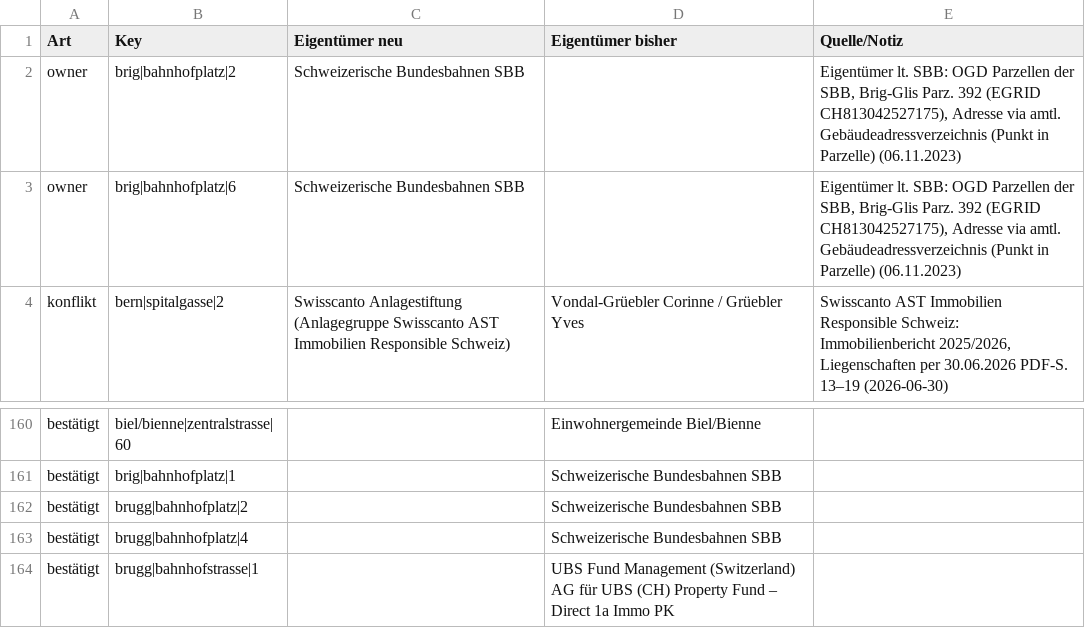
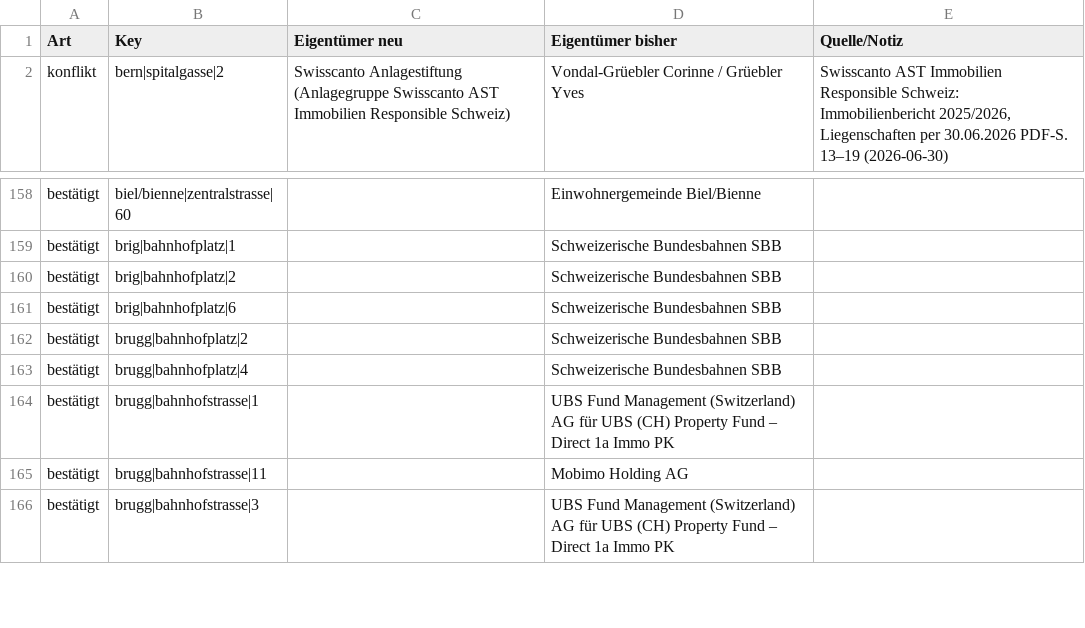
Before and after one commit to kaito-blip/retail-map, a CSV file: tools/berichte/2026-11-10_register_abgleich.csv, drawn as a sheet; only a part is shown, gaps mark what is left out; the shorter side is filled out with more unchanged rows.

```diff
--- a/tools/berichte/2026-11-10_register_abgleich.csv
+++ b/tools/berichte/2026-11-10_register_abgleich.csv
@@ -1,4 +1,2 @@
 Art;Key;Eigentümer neu;Eigentümer bisher;Quelle/Notiz
-owner;brig|bahnhofplatz|2;Schweizerische Bundesbahnen SBB;;Eigentümer lt. SBB: OGD Parzellen der SBB, Brig-Glis Parz. 392 (EGRID CH813042527175), Adresse via amtl. Gebäudeadressverzeichnis (Punkt in Parzelle) (06.11.2023)
-owner;brig|bahnhofplatz|6;Schweizerische Bundesbahnen SBB;;Eigentümer lt. SBB: OGD Parzellen der SBB, Brig-Glis Parz. 392 (EGRID CH813042527175), Adresse via amtl. Gebäudeadressverzeichnis (Punkt in Parzelle) (06.11.2023)
 konflikt;bern|spitalgasse|2;Swisscanto Anlagestiftung (Anlagegruppe Swisscanto AST Immobilien Responsible Schweiz);Vondal-Grüebler Corinne / Grüebler Yves;Swisscanto AST Immobilien Responsible Schweiz: Immobilienbericht 2025/2026, Liegenschaften per 30.06.2026 PDF-S. 13–19 (2026-06-30)
@@ -161,2 +159,4 @@ bestätigt;biel/bienne|zentralstrasse|60;;Einwohnergemeinde Biel/Bienne;
 bestätigt;brig|bahnhofplatz|1;;Schweizerische Bundesbahnen SBB;
+bestätigt;brig|bahnhofplatz|2;;Schweizerische Bundesbahnen SBB;
+bestätigt;brig|bahnhofplatz|6;;Schweizerische Bundesbahnen SBB;
 bestätigt;brugg|bahnhofplatz|2;;Schweizerische Bundesbahnen SBB;
```
Also changed, not shown: 3 other files.
